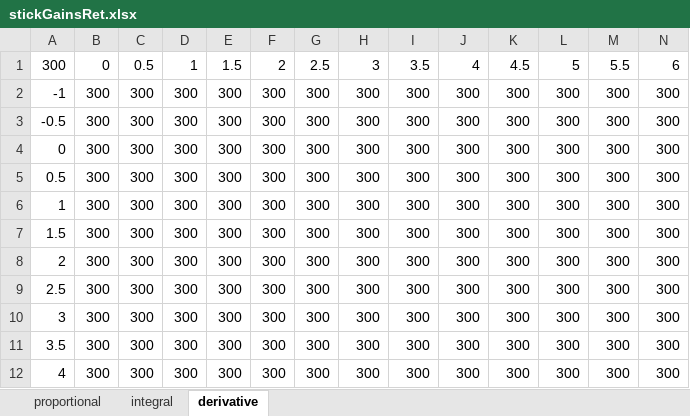
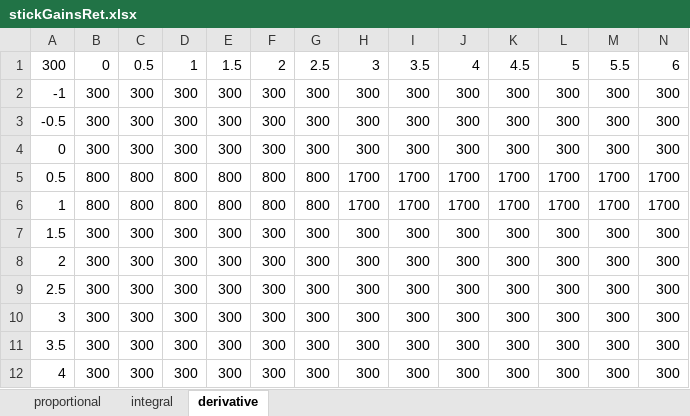
Before and after one commit to mechainnovations/Software, an Excel workbook: ProgramCode/stickGainsRet.xlsx, sheet derivative, drawn as a sheet; only a part is shown; values as stored, in another font and other column widths than the file's, no borders; the diff covers the shown part only; the diff names each change by its address in the sheet, - before the commit and + after, or states it on an @@ line.

```diff
--- a/ProgramCode/stickGainsRet.xlsx (sheet derivative)
+++ b/ProgramCode/stickGainsRet.xlsx (sheet derivative)
-B5:B6: 300
+B5:B6: 800
-C5:C6: 300
+C5:C6: 800
-D5:D6: 300
+D5:D6: 800
-E5:E6: 300
+E5:E6: 800
-F5:F6: 300
+F5:F6: 800
-G5:G6: 300
+G5:G6: 800
-H5:H6: 300
+H5:H6: 1700
-I5:I6: 300
+I5:I6: 1700
-J5:J6: 300
+J5:J6: 1700
-K5:K6: 300
+K5:K6: 1700
-L5:L6: 300
+L5:L6: 1700
-M5:M6: 300
+M5:M6: 1700
-N5:N6: 300
+N5:N6: 1700
```
Also changed, not shown: 8 edited cells elsewhere in this sheet, sheet integral, sheet proportional, ProgramCode/boomGainsExt.xlsx, ProgramCode/boomGainsRet.xlsx, 16 other files.
